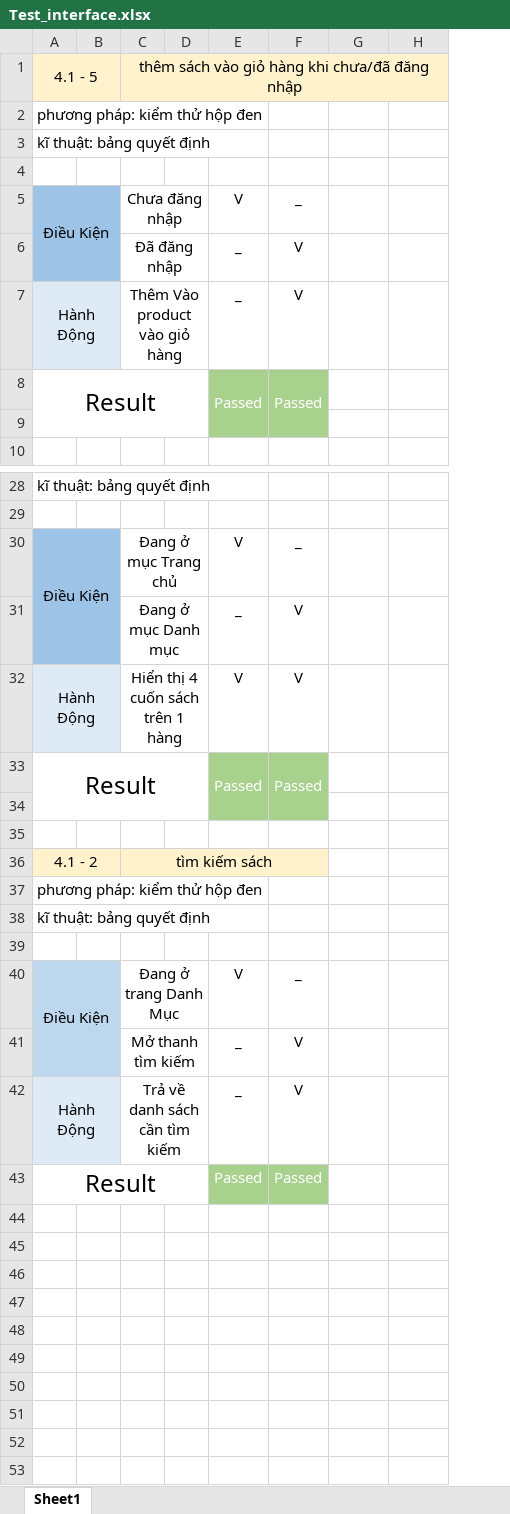
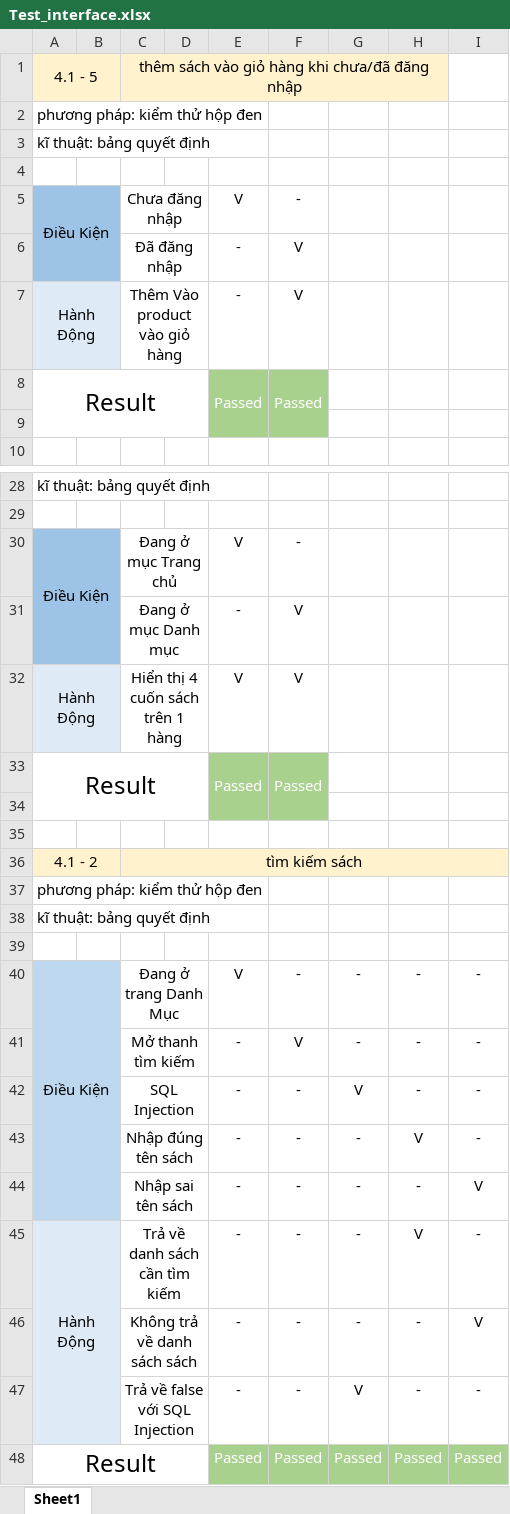
Before and after one commit to xacthu1800/Web_KTPM, an Excel workbook: Test_interface.xlsx, sheet Sheet1, drawn as a sheet; only a part is shown, gaps mark what is left out; values as stored, in another font and other column widths than the file's, no borders; removed rows and columns are numbered as before the commit, all else as after; the diff covers the shown part only; the diff names each change by its address in the sheet, - before the commit and + after, or states it on an @@ line.

Commit message:
interface check

```diff
--- a/Test_interface.xlsx (sheet Sheet1)
+++ b/Test_interface.xlsx (sheet Sheet1)
+column I, row 40: -; row 45: -
-F5: _
+F5: -
-E6:E7: _
+E6:E7: -
-F30: _
+F30: -
-E31: _
+E31: -
-C36:F36 merged
+C36:I36 merged
-G36:H36 fill: none
+G36:H36 fill: #FFF2CC
-F40: _
+F40: -
-G40: (empty)
+G40: -
-H40: (empty)
+H40: -
-row 41:  |  | Mở thanh tìm kiếm |  | _ | V
+row 41:  |  | Mở thanh tìm kiếm |  | - | V | - | - | -
+row 42:  |  | SQL Injection |  | - | - | V | - | -
+row 43:  |  | Nhập đúng tên sách |  | - | - | - | V | -
+row 44:  |  | Nhập sai tên sách |  | - | - | - | - | V
-E45: _
+E45: -
-F45: V
+F45: -
-G45: (empty)
+G45: -
-H45: (empty)
+H45: V
-row 43: Result |  |  |  | Passed | Passed
+row 46:  |  | Không trả về danh sách sách |  | - | - | - | - | V
+row 47:  |  | Trả về false với SQL Injection |  | - | - | V | - | -
+row 48: Result |  |  |  | Passed | Passed | Passed | Passed | Passed
```
Also changed, not shown: 2 added rows, 2 removed rows and 10 edited cells elsewhere in this sheet.
